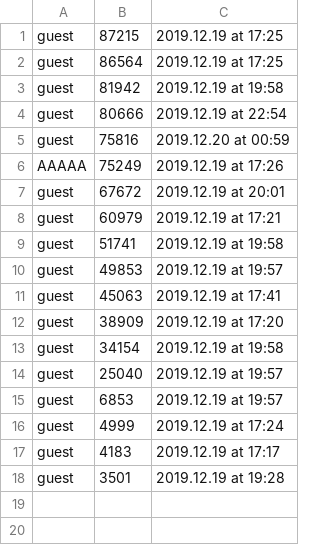
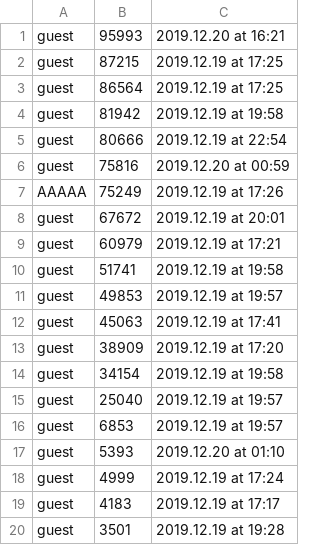
Before and after one commit to Sclas6/csprog8, a CSV file: csv/Ranking.csv, drawn as a sheet; the diff names each change by its address in the sheet, - before the commit and + after, or states it on an @@ line.

```diff
--- a/csv/Ranking.csv
+++ b/csv/Ranking.csv
+row 1: guest | 95993 | 2019.12.20 at 16:21
+row 17: guest | 5393 | 2019.12.20 at 01:10
```
Also changed, not shown: csv/ScoreList.csv, 5 other files.
